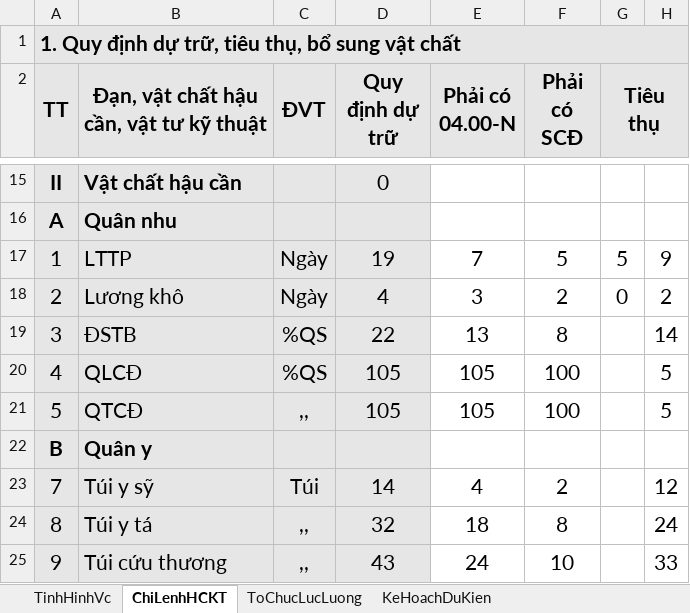
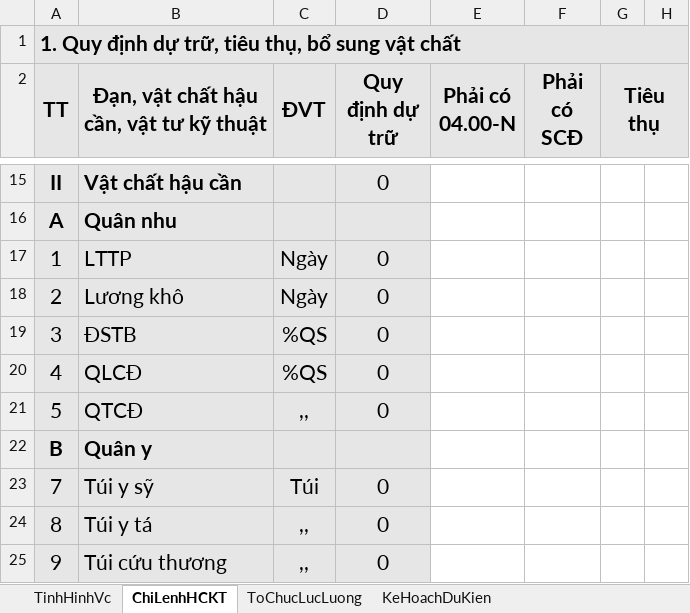
Before and after one commit to dth6323/BoDoiApp, an Excel workbook: Resources/Sheet/TinhHinhDonVi.xlsx, sheet ChiLenhHCKT, drawn as a sheet; only a part is shown, gaps mark what is left out; values as stored, in another font and other column widths than the file's, no borders; the diff covers the shown part only; the diff names each change by its address in the sheet, - before the commit and + after, or states it on an @@ line.

```diff
--- a/Resources/Sheet/TinhHinhDonVi.xlsx (sheet ChiLenhHCKT)
+++ b/Resources/Sheet/TinhHinhDonVi.xlsx (sheet ChiLenhHCKT)
-D17 (Quy định dự trữ): 19
+D17 (Quy định dự trữ): 0
-E17 (Phải có 04.00-N): 7
+E17 (Phải có 04.00-N): (empty)
-F17 (Phải có SCĐ): 5
+F17 (Phải có SCĐ): (empty)
-G17 (Tiêu thụ): 5
+G17 (Tiêu thụ): (empty)
-H17: 9
+H17: (empty)
-D18 (Quy định dự trữ): 4
+D18 (Quy định dự trữ): 0
-E18 (Phải có 04.00-N): 3
+E18 (Phải có 04.00-N): (empty)
-F18 (Phải có SCĐ): 2
+F18 (Phải có SCĐ): (empty)
-G18 (Tiêu thụ): 0
+G18 (Tiêu thụ): (empty)
-H18: 2
+H18: (empty)
-D19 (Quy định dự trữ): 22
+D19 (Quy định dự trữ): 0
-E19 (Phải có 04.00-N): 13
+E19 (Phải có 04.00-N): (empty)
-F19 (Phải có SCĐ): 8
+F19 (Phải có SCĐ): (empty)
-H19: 14
+H19: (empty)
-D20:D21 (Quy định dự trữ): 105
+D20:D21 (Quy định dự trữ): 0
-E20:E21 (Phải có 04.00-N): 105
+E20:E21 (Phải có 04.00-N): (empty)
-F20:F21 (Phải có SCĐ): 100
+F20:F21 (Phải có SCĐ): (empty)
-H20:H21: 5
+H20:H21: (empty)
-D23 (Quy định dự trữ): 14
+D23 (Quy định dự trữ): 0
-E23 (Phải có 04.00-N): 4
+E23 (Phải có 04.00-N): (empty)
-F23 (Phải có SCĐ): 2
+F23 (Phải có SCĐ): (empty)
-H23: 12
+H23: (empty)
-D24 (Quy định dự trữ): 32
+D24 (Quy định dự trữ): 0
-E24 (Phải có 04.00-N): 18
+E24 (Phải có 04.00-N): (empty)
-F24 (Phải có SCĐ): 8
+F24 (Phải có SCĐ): (empty)
-H24: 24
+H24: (empty)
-D25 (Quy định dự trữ): 43
+D25 (Quy định dự trữ): 0
-E25 (Phải có 04.00-N): 24
+E25 (Phải có 04.00-N): (empty)
-F25 (Phải có SCĐ): 10
+F25 (Phải có SCĐ): (empty)
-H25: 33
+H25: (empty)
```
Also changed, not shown: 54 edited cells elsewhere in this sheet, sheet TinhHinhVc, Resources/Sheet/QuanSo.xlsx, Resources/Sheet/Test.xlsx, 13 other files.
